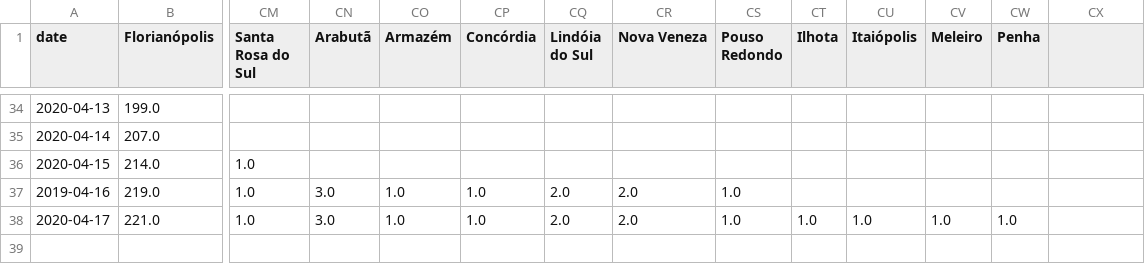
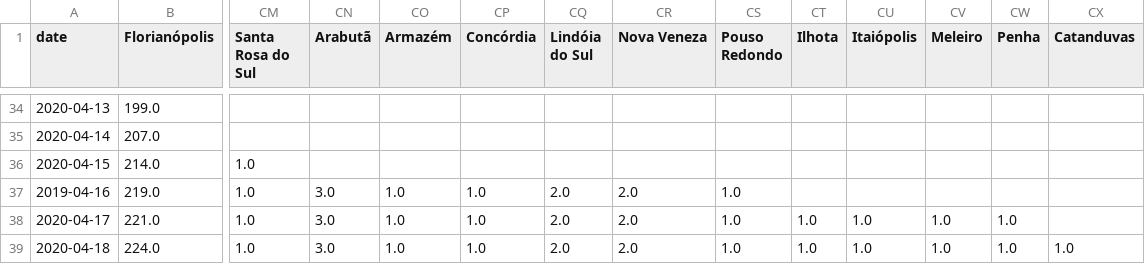
Before and after one commit to zelacerda/covid-19-sc-data, a CSV file: tabular.csv, drawn as a sheet; only a part is shown, gaps mark what is left out; rows hold the shown columns only; the diff names each change by its address in the sheet, - before the commit and + after, or states it on an @@ line.

```diff
--- a/tabular.csv
+++ b/tabular.csv
-CX1: (empty)
+CX1: Catanduvas
+row 39: 2020-04-18 | 224.0 | 1.0 | 3.0 | 1.0 | 1.0 | 2.0 | 2.0 | 1.0 | 1.0 | 1.0 | 1.0 | 1.0 | 1.0
```
Also changed, not shown: dataset.csv.
